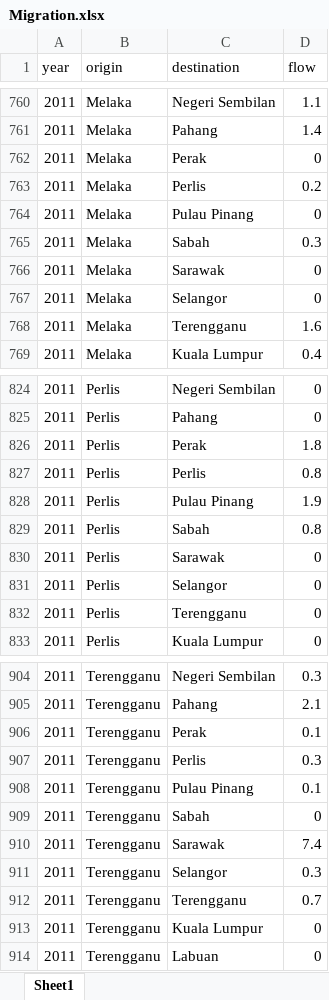
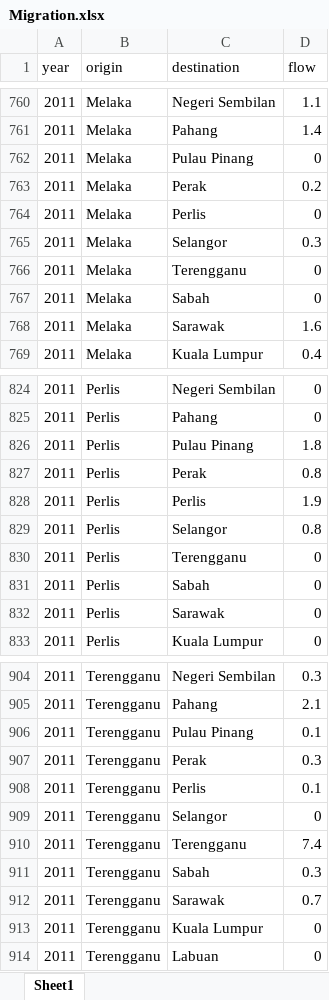
Before and after one commit to snguyen4/Migration, an Excel workbook: Data/Migration.xlsx, sheet Sheet1, drawn as a sheet; only a part is shown, gaps mark what is left out; values as stored, in another font and other column widths than the file's, no borders; removed rows and columns are numbered as before the commit, all else as after; the diff covers the shown part only; the diff names each change by its address in the sheet, - before the commit and + after, or states it on an @@ line.

```diff
--- a/Data/Migration.xlsx (sheet Sheet1)
+++ b/Data/Migration.xlsx (sheet Sheet1)
-row 762: 2011 | Melaka | Perak | 0
-row 763: 2011 | Melaka | Perlis | 0.2
+row 763: 2011 | Melaka | Perak | 0.2
+row 764: 2011 | Melaka | Perlis | 0
-C765 (destination): Sabah
+C765 (destination): Selangor
-C766 (destination): Sarawak
+C766 (destination): Terengganu
-C767 (destination): Selangor
+C767 (destination): Sabah
-C768 (destination): Terengganu
+C768 (destination): Sarawak
-C826 (destination): Perak
+C826 (destination): Pulau Pinang
-C827 (destination): Perlis
+C827 (destination): Perak
-C828 (destination): Pulau Pinang
+C828 (destination): Perlis
-C829 (destination): Sabah
+C829 (destination): Selangor
@@ row 832 moved to row 830: 2011 @@
+row 831: 2011 | Perlis | Sabah | 0
-row 831: 2011 | Perlis | Selangor | 0
-row 906: 2011 | Terengganu | Perak | 0.1
-row 907: 2011 | Terengganu | Perlis | 0.3
+row 907: 2011 | Terengganu | Perak | 0.3
+row 908: 2011 | Terengganu | Perlis | 0.1
-C909 (destination): Sabah
+C909 (destination): Selangor
-C910 (destination): Sarawak
+C910 (destination): Terengganu
-C911 (destination): Selangor
+C911 (destination): Sabah
-C912 (destination): Terengganu
+C912 (destination): Sarawak
```
Also changed, not shown: 1 added row, 1 removed row, 1 moved row and 85 edited cells elsewhere in this sheet, 3 other files.
